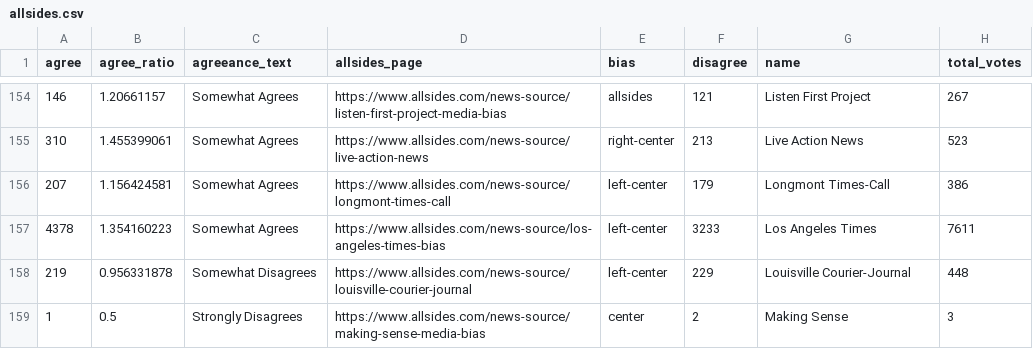
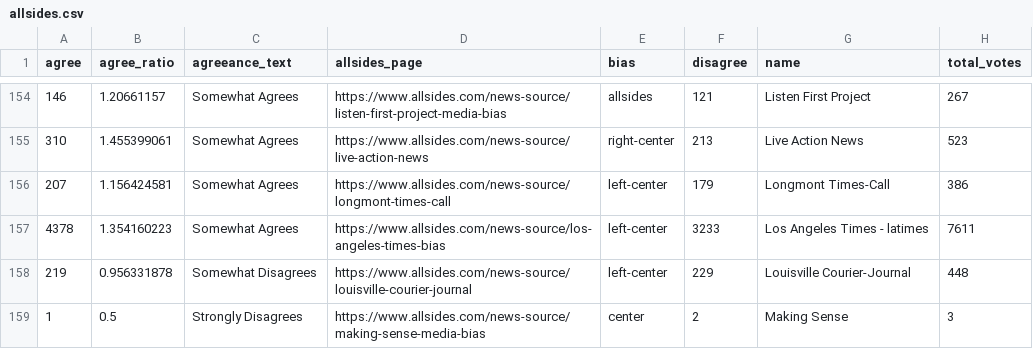
Before and after one commit to JayRoth-sch/IRProject, a CSV file: allsides.csv, drawn as a sheet; only a part is shown, gaps mark what is left out.

```diff
--- a/allsides.csv
+++ b/allsides.csv
@@ -156,3 +156,3 @@ agree,agree_ratio,agreeance_text,allsides_page,bias,disagree,name,total_votes
 207,1.156424581,Somewhat Agrees,https://www.allsides.com/news-source/longmont-times-call,left-center,179,Longmont Times-Call,386
-4378,1.354160223,Somewhat Agrees,https://www.allsides.com/news-source/los-angeles-times-bias,left-center,3233,Los Angeles Times,7611
+4378,1.354160223,Somewhat Agrees,https://www.allsides.com/news-source/los-angeles-times-bias,left-center,3233,Los Angeles Times - latimes,7611
 219,0.956331878,Somewhat Disagrees,https://www.allsides.com/news-source/louisville-courier-journal,left-center,229,Louisville Courier-Journal,448
```
Also changed, not shown: 2 other files.
